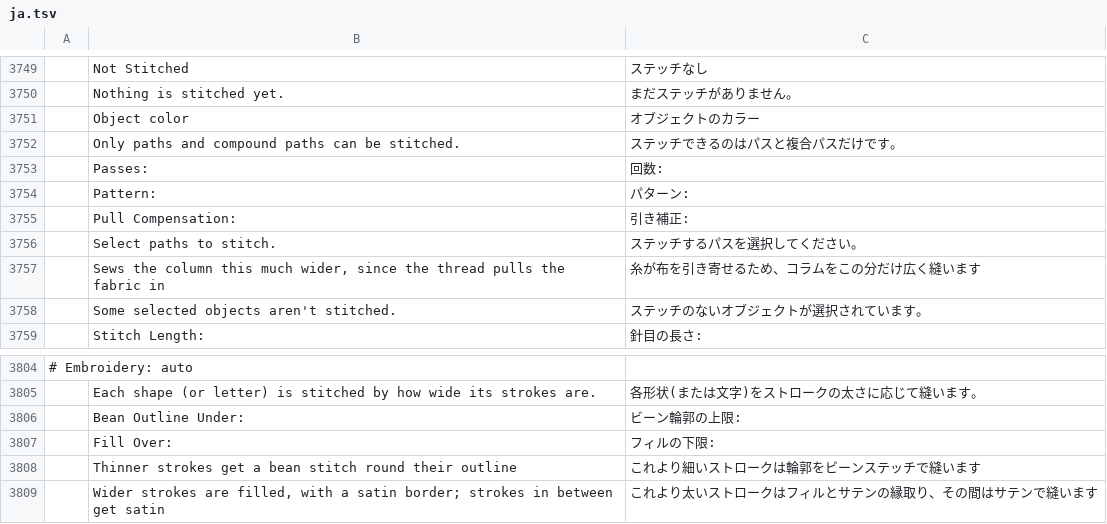
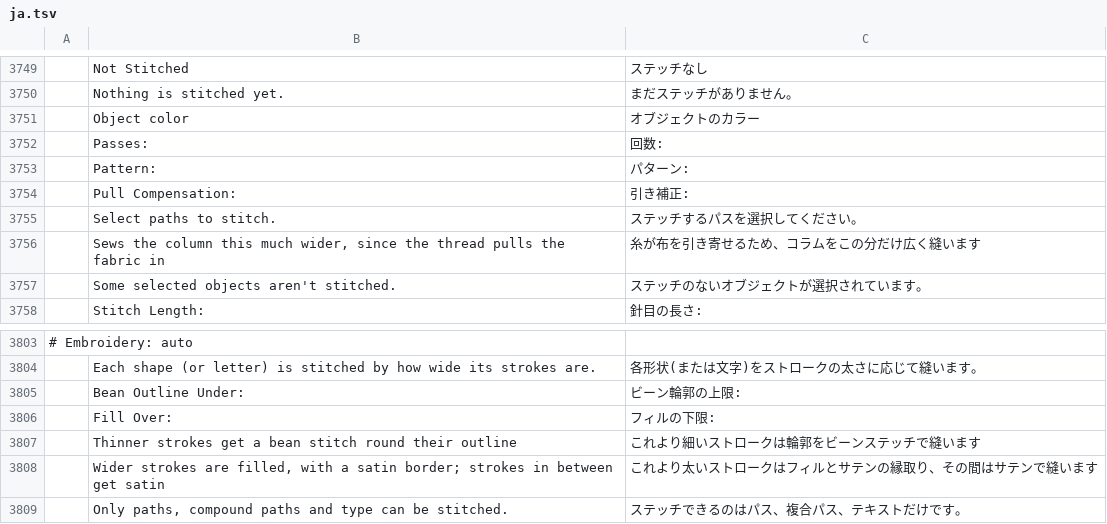
Before and after one commit to KellyMurphy/vectorcraft, a TSV file: crates/ui-egui/src/i18n/ja.tsv, drawn as a sheet; only a part is shown, gaps mark what is left out; removed rows and columns are numbered as before the commit, all else as after; the diff names each change by its address in the sheet, - before the commit and + after, or states it on an @@ line.

```diff
--- a/crates/ui-egui/src/i18n/ja.tsv
+++ b/crates/ui-egui/src/i18n/ja.tsv
-row 3752:  | Only paths and compound paths can be stitched. | ステッチできるのはパスと複合パスだけです。
+row 3809:  | Only paths, compound paths and type can be stitched. | ステッチできるのはパス、複合パス、テキストだけです。
```
Also changed, not shown: crates/ui-egui/src/i18n/fr.tsv, crates/ui-egui/src/i18n/ru.tsv, 12 other files.
